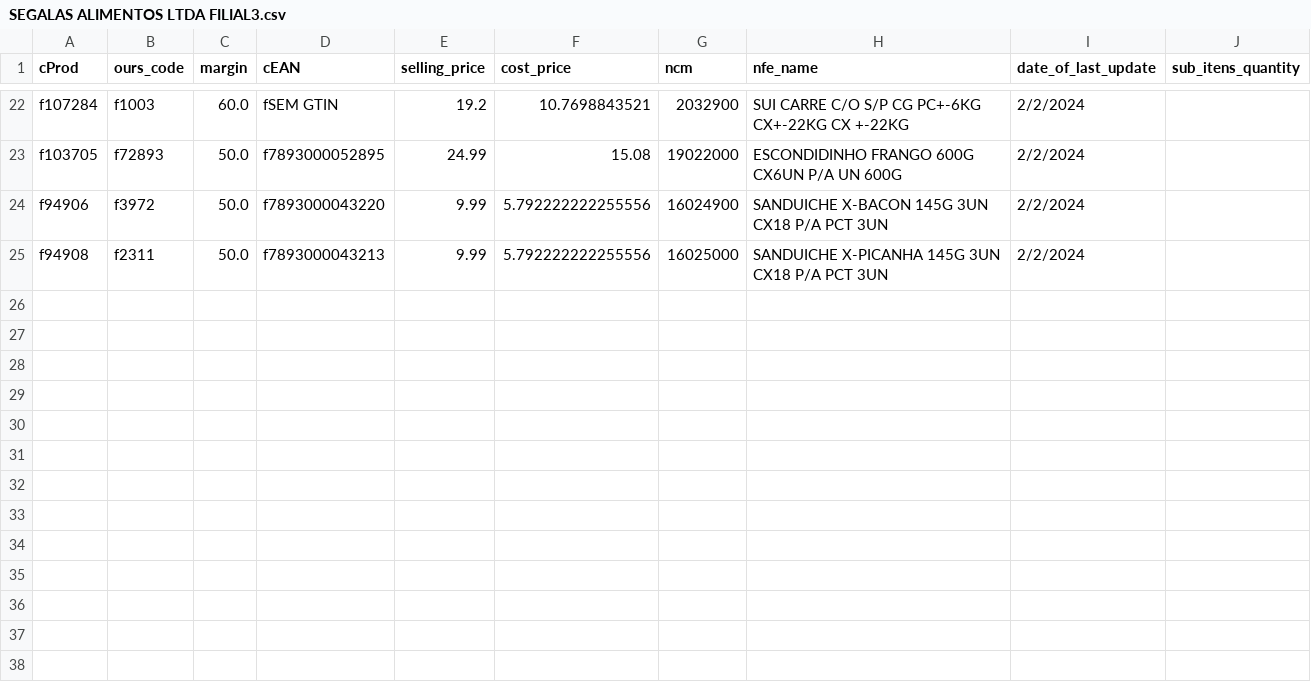
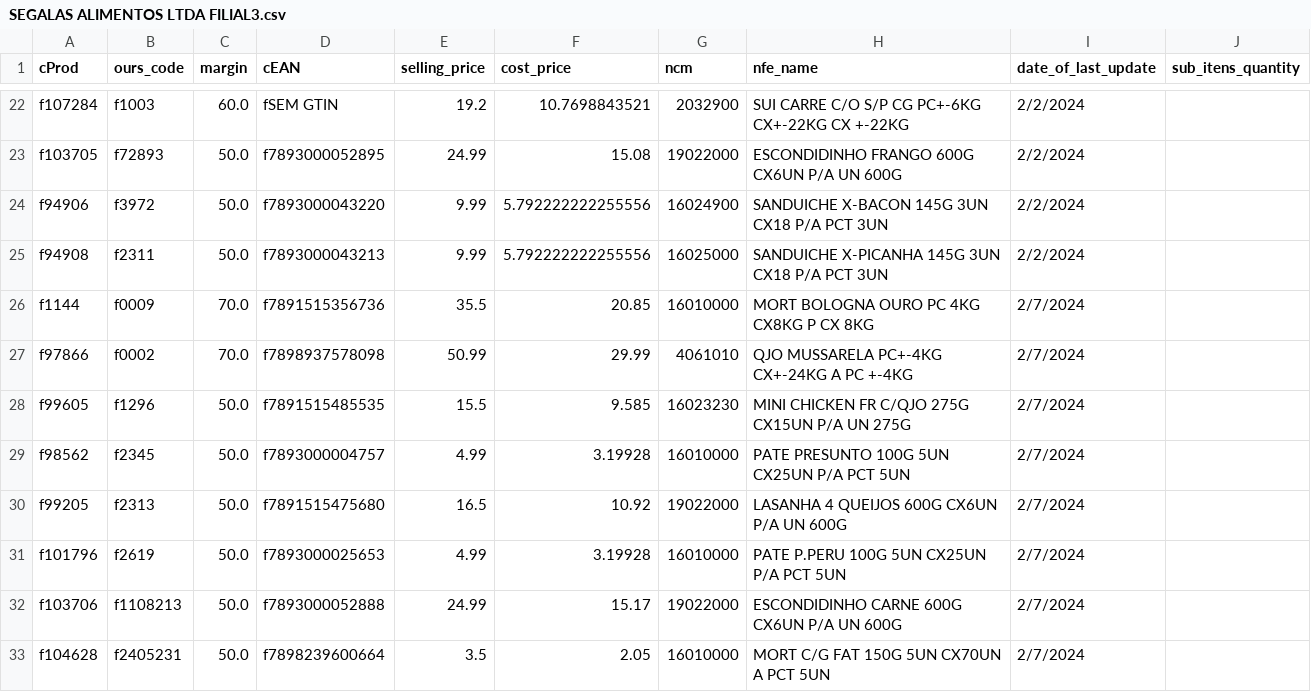
Before and after one commit to I3run01/bot-update-price-python, a CSV file: database/SEGALAS ALIMENTOS LTDA FILIAL3.csv, drawn as a sheet; only a part is shown, gaps mark what is left out; the diff names each change by its address in the sheet, - before the commit and + after, or states it on an @@ line.

Commit message:
new prods

```diff
--- a/database/SEGALAS ALIMENTOS LTDA FILIAL3.csv
+++ b/database/SEGALAS ALIMENTOS LTDA FILIAL3.csv
+row 26: f1144 | f0009 | 70.0 | f7891515356736 | 35.5 | 20.85 | 16010000 | MORT BOLOGNA OURO PC 4KG CX8KG P CX 8KG | 2/7/2024
+row 27: f97866 | f0002 | 70.0 | f7898937578098 | 50.99 | 29.99 | 4061010 | QJO MUSSARELA PC+-4KG CX+-24KG A PC +-4KG | 2/7/2024
+row 28: f99605 | f1296 | 50.0 | f7891515485535 | 15.5 | 9.585 | 16023230 | MINI CHICKEN FR C/QJO 275G CX15UN P/A UN 275G | 2/7/2024
+row 29: f98562 | f2345 | 50.0 | f7893000004757 | 4.99 | 3.19928 | 16010000 | PATE PRESUNTO 100G 5UN CX25UN P/A PCT 5UN | 2/7/2024
+row 30: f99205 | f2313 | 50.0 | f7891515475680 | 16.5 | 10.92 | 19022000 | LASANHA 4 QUEIJOS 600G CX6UN P/A UN 600G | 2/7/2024
+row 31: f101796 | f2619 | 50.0 | f7893000025653 | 4.99 | 3.19928 | 16010000 | PATE P.PERU 100G 5UN CX25UN P/A PCT 5UN | 2/7/2024
+row 32: f103706 | f1108213 | 50.0 | f7893000052888 | 24.99 | 15.17 | 19022000 | ESCONDIDINHO CARNE 600G CX6UN P/A UN 600G | 2/7/2024
+row 33: f104628 | f2405231 | 50.0 | f7898239600664 | 3.5 | 2.05 | 16010000 | MORT C/G FAT 150G 5UN CX70UN A PCT 5UN | 2/7/2024
```
Also changed, not shown: database/DEYCON COMERCIO E DISTRIBUICAO LTDA.csv, database/FRIMESA COOPERATIVA CENTRAL.csv, 3 other files.
